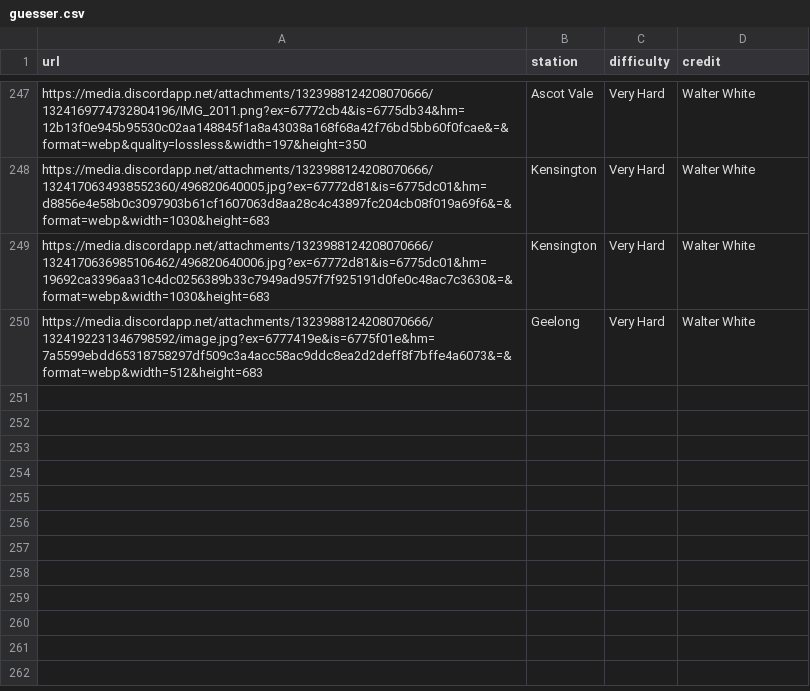
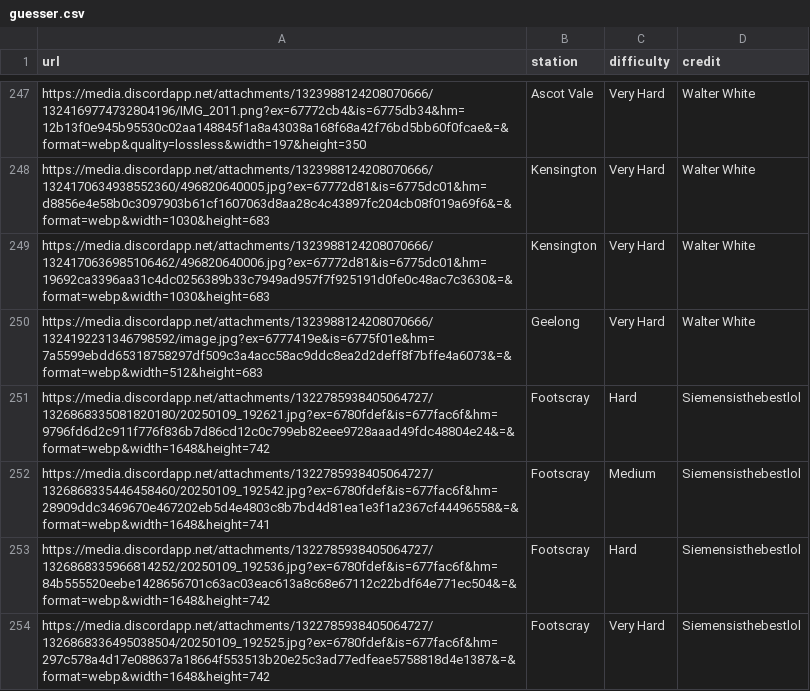
Before and after one commit to XM9G/railway-photos, a CSV file: botgames/guesser.csv, drawn as a sheet; only a part is shown, gaps mark what is left out; the diff names each change by its address in the sheet, - before the commit and + after, or states it on an @@ line.

Commit message:
new guesser photos

```diff
--- a/botgames/guesser.csv
+++ b/botgames/guesser.csv
+row 251: https://media.discordapp.net/attachments/1322785938405064727/1326868335081820180/20250109_192621.jpg?ex=6780fdef&is=677fac6f&hm=9796fd6d2c911f776f836b7d86cd12c0c799eb82eee9728aaad49fdc48804e24&=&format=webp&width=1648&height=742 | Footscray | Hard | Siemensisthebestlol
+row 252: https://media.discordapp.net/attachments/1322785938405064727/1326868335446458460/20250109_192542.jpg?ex=6780fdef&is=677fac6f&hm=28909ddc3469670e467202eb5d4e4803c8b7bd4d81ea1e3f1a2367cf44496558&=&format=webp&width=1648&height=741 | Footscray | Medium | Siemensisthebestlol
+row 253: https://media.discordapp.net/attachments/1322785938405064727/1326868335966814252/20250109_192536.jpg?ex=6780fdef&is=677fac6f&hm=84b555520eebe1428656701c63ac03eac613a8c68e67112c22bdf64e771ec504&=&format=webp&width=1648&height=742 | Footscray | Hard | Siemensisthebestlol
+row 254: https://media.discordapp.net/attachments/1322785938405064727/1326868336495038504/20250109_192525.jpg?ex=6780fdef&is=677fac6f&hm=297c578a4d17e088637a18664f553513b20e25c3ad77edfeae5758818d4e1387&=&format=webp&width=1648&height=742 | Footscray | Very Hard | Siemensisthebestlol
```
